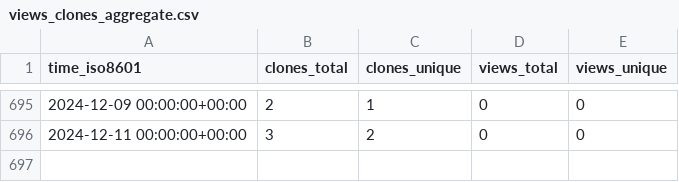
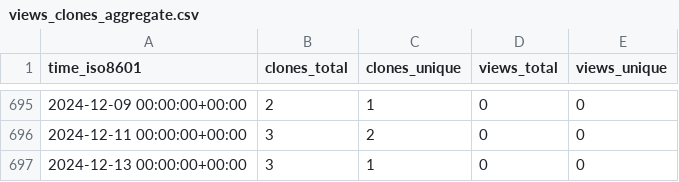
Before and after one commit to mrtj/cookiecutter-panorama, a CSV file: mrtj/cookiecutter-panorama/ghrs-data/views_clones_aggregate.csv, drawn as a sheet; only a part is shown, gaps mark what is left out; the diff names each change by its address in the sheet, - before the commit and + after, or states it on an @@ line.

```diff
--- a/mrtj/cookiecutter-panorama/ghrs-data/views_clones_aggregate.csv
+++ b/mrtj/cookiecutter-panorama/ghrs-data/views_clones_aggregate.csv
+row 697: 2024-12-13 00:00:00+00:00 | 3 | 1 | 0 | 0
```
Also changed, not shown: 1 other file.
